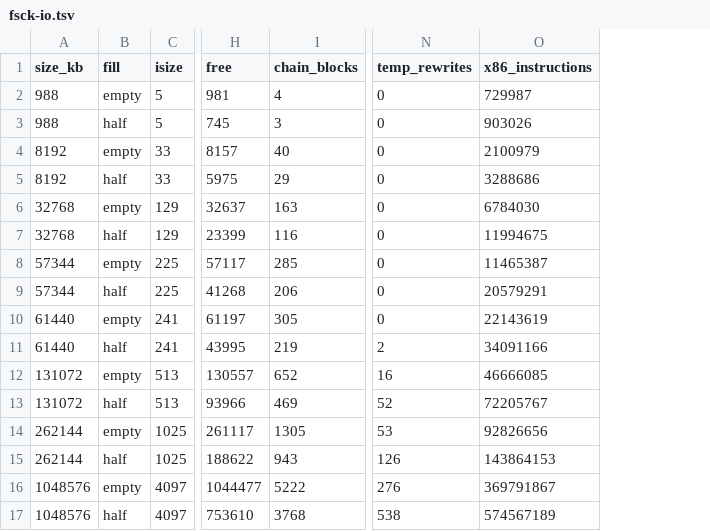
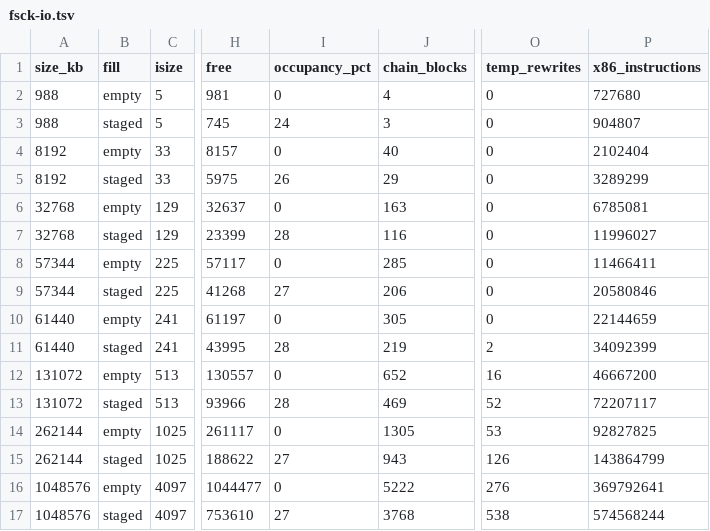
Before and after one commit to Oichkatzelesfrettschen/discobsd-2040-unofficial, a TSV file: docs/research/filesystem-storage-overhaul/fsck-io.tsv, drawn as a sheet; only a part is shown, gaps mark what is left out; addresses are those after the commit; the diff names each change by its address in the sheet, - before the commit and + after, or states it on an @@ line.

```diff
--- a/docs/research/filesystem-storage-overhaul/fsck-io.tsv
+++ b/docs/research/filesystem-storage-overhaul/fsck-io.tsv
+column I (occupancy_pct), rows 2-17: 0 | 24 | 0 | 26 | 0 | 28 | 0 | 27 | 0 | 28 | 0 | 28 | 0 | 27 | 0 | 27
-P2 (x86_instructions): 729987
+P2 (x86_instructions): 727680
-B3 (fill): half
+B3 (fill): staged
-P3 (x86_instructions): 903026
+P3 (x86_instructions): 904807
-P4 (x86_instructions): 2100979
+P4 (x86_instructions): 2102404
-B5 (fill): half
+B5 (fill): staged
-P5 (x86_instructions): 3288686
+P5 (x86_instructions): 3289299
-P6 (x86_instructions): 6784030
+P6 (x86_instructions): 6785081
-B7 (fill): half
+B7 (fill): staged
-P7 (x86_instructions): 11994675
+P7 (x86_instructions): 11996027
-P8 (x86_instructions): 11465387
+P8 (x86_instructions): 11466411
-B9 (fill): half
+B9 (fill): staged
-P9 (x86_instructions): 20579291
+P9 (x86_instructions): 20580846
-P10 (x86_instructions): 22143619
+P10 (x86_instructions): 22144659
-B11 (fill): half
+B11 (fill): staged
-P11 (x86_instructions): 34091166
+P11 (x86_instructions): 34092399
-P12 (x86_instructions): 46666085
+P12 (x86_instructions): 46667200
-B13 (fill): half
+B13 (fill): staged
-P13 (x86_instructions): 72205767
+P13 (x86_instructions): 72207117
-P14 (x86_instructions): 92826656
+P14 (x86_instructions): 92827825
-B15 (fill): half
+B15 (fill): staged
-P15 (x86_instructions): 143864153
+P15 (x86_instructions): 143864799
-P16 (x86_instructions): 369791867
+P16 (x86_instructions): 369792641
-B17 (fill): half
+B17 (fill): staged
-P17 (x86_instructions): 574567189
+P17 (x86_instructions): 574568244
```
Also changed, not shown: docs/research/filesystem-storage-overhaul/renode-fsck-timing.tsv, 3 other files.
